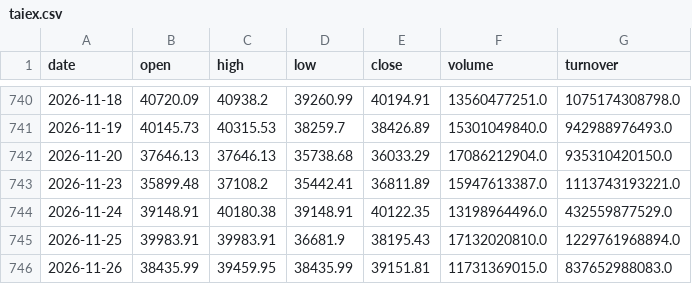
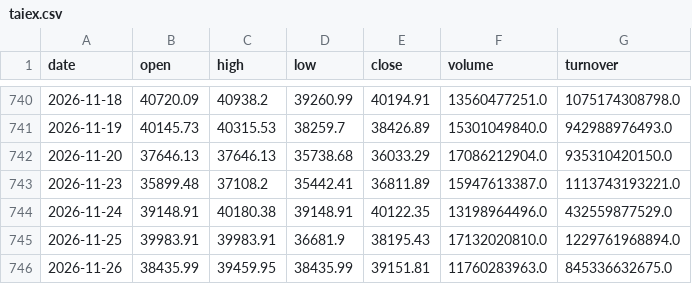
Before and after one commit to 1793leo/taiwan-market-dashboard, a CSV file: data/taiex.csv, drawn as a sheet; only a part is shown, gaps mark what is left out.

```diff
--- a/data/taiex.csv
+++ b/data/taiex.csv
@@ -745,2 +745,2 @@ date,open,high,low,close,volume,turnover
 2026-11-25,39983.91,39983.91,36681.9,38195.43,17132020810.0,1229761968894.0
-2026-11-26,38435.99,39459.95,38435.99,39151.81,11731369015.0,837652988083.0
+2026-11-26,38435.99,39459.95,38435.99,39151.81,11760283963.0,845336632675.0
```
Also changed, not shown: 16 other files.
